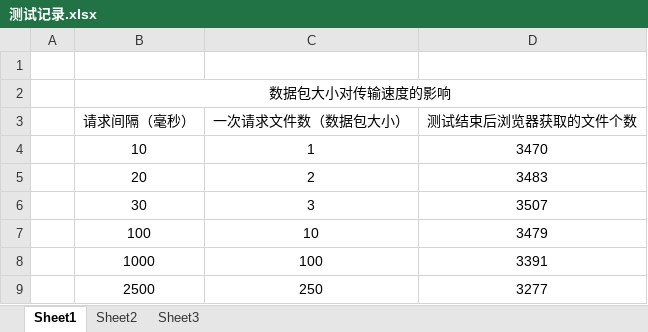
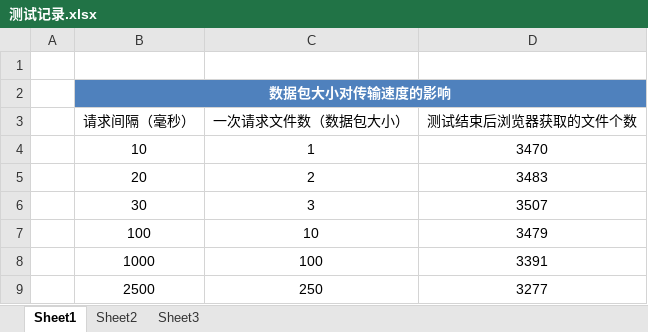
Before and after one commit to bigOrange123456789/InstanceRenderingTest, an Excel workbook: transmission/测试记录.xlsx, sheet Sheet1, drawn as a sheet; values as stored, in another font and other column widths than the file's, no borders; the diff names each change by its address in the sheet, - before the commit and + after, or states it on an @@ line.

```diff
--- a/transmission/测试记录.xlsx (sheet Sheet1)
+++ b/transmission/测试记录.xlsx (sheet Sheet1)
-B2:D2 fill: none
+B2:D2 fill: #4F81BD
@@ B2 bold: off → on, text colour: black → #FFFFFF @@
```
Also changed, not shown: 2 other files.
